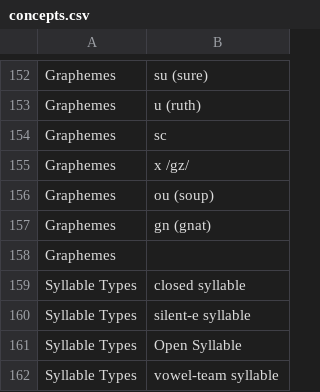
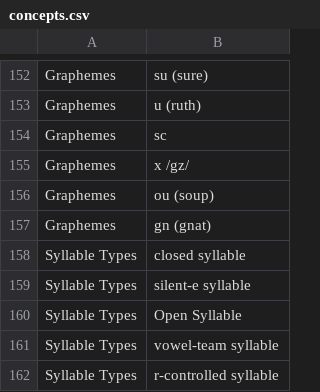
Before and after one commit to ashishsharma2877/wordsearch-2, a CSV file: data/concepts.csv, drawn as a sheet; only a part is shown, gaps mark what is left out; the shorter side is filled out with more unchanged rows.

Commit message:
Removed empty concept group
Removed empty concept group. - data fix

```diff
--- a/data/concepts.csv
+++ b/data/concepts.csv
@@ -157,3 +157,2 @@ Graphemes,ou (soup)
 Graphemes,gn (gnat)
-Graphemes,
 Syllable Types,closed syllable
```
Also changed, not shown: 2 other files.
